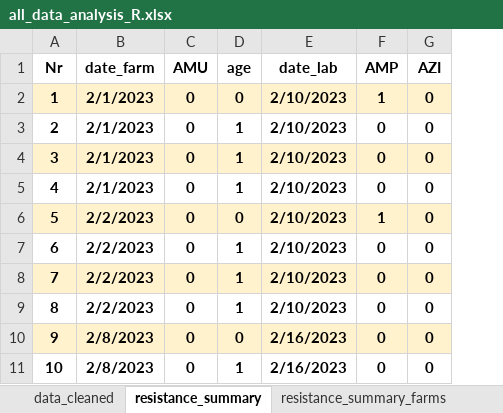
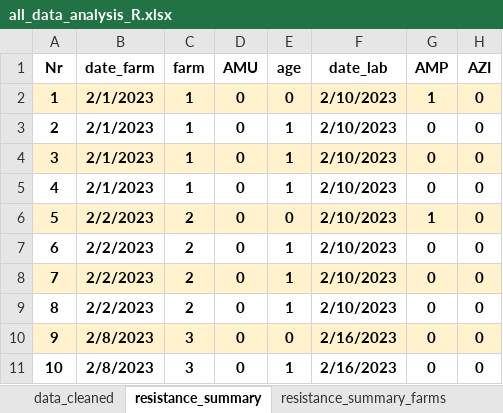
Before and after one commit to Adrian-Minnig/Projekt_Antibiotikaverbrauch, an Excel workbook: data/processed/AMR/processed_excel_files/all_data_analysis_R.xlsx, sheet resistance_summary, drawn as a sheet; only a part is shown; values as stored, in another font and other column widths than the file's, no borders; the diff names each change by its address in the sheet, - before the commit and + after, or states it on an @@ line.

Commit message:
Update all_data_analysis_R.xlsx

```diff
--- a/data/processed/AMR/processed_excel_files/all_data_analysis_R.xlsx (sheet resistance_summary)
+++ b/data/processed/AMR/processed_excel_files/all_data_analysis_R.xlsx (sheet resistance_summary)
+column C (farm), rows 2-11: 1 | 1 | 1 | 1 | 2 | 2 | 2 | 2 | 3 | 3
```
